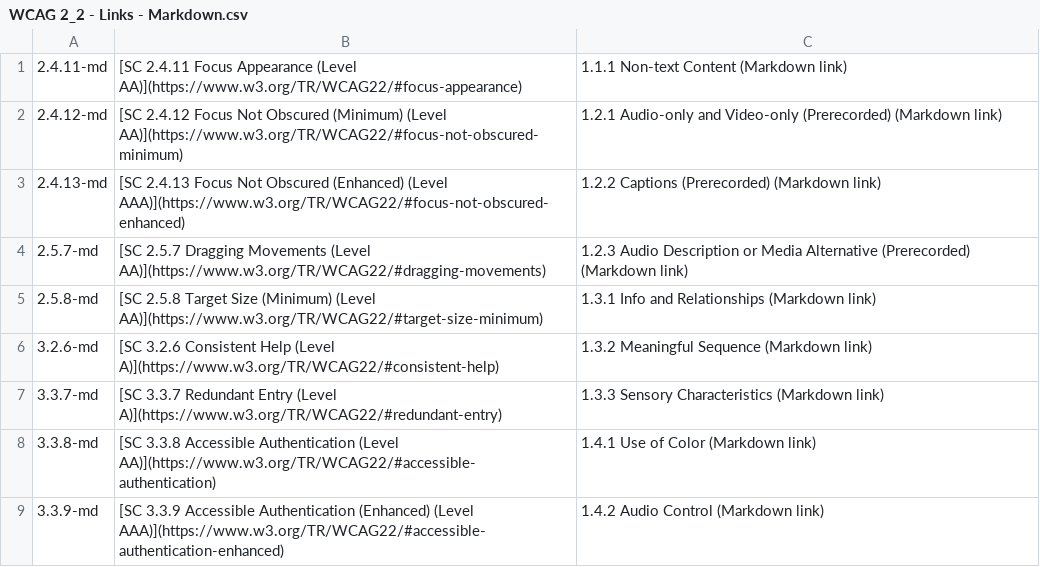
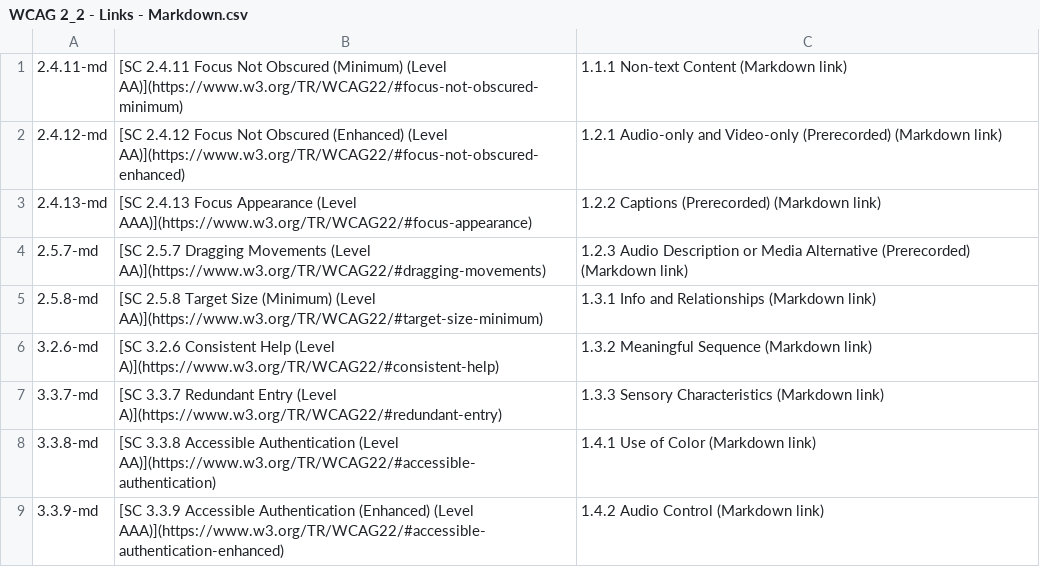
Before and after one commit to lloydi/Web-Dev-Text-Replacements-TextExpander, a CSV file: WCAG Docs/WCAG 2_2 - Links - Markdown.csv, drawn as a sheet.

```diff
--- a/WCAG Docs/WCAG 2_2 - Links - Markdown.csv
+++ b/WCAG Docs/WCAG 2_2 - Links - Markdown.csv
@@ -1,4 +1,4 @@
-"2.4.11-md","[SC 2.4.11 Focus Appearance (Level AA)](https://www.w3.org/TR/WCAG22/#focus-appearance)","1.1.1 Non-text Content (Markdown link)"
-"2.4.12-md","[SC 2.4.12 Focus Not Obscured (Minimum) (Level AA)](https://www.w3.org/TR/WCAG22/#focus-not-obscured-minimum)","1.2.1 Audio-only and Video-only (Prerecorded) (Markdown link)"
-"2.4.13-md","[SC 2.4.13 Focus Not Obscured (Enhanced) (Level AAA)](https://www.w3.org/TR/WCAG22/#focus-not-obscured-enhanced)","1.2.2 Captions (Prerecorded) (Markdown link)"
+"2.4.11-md","[SC 2.4.11 Focus Not Obscured (Minimum) (Level AA)](https://www.w3.org/TR/WCAG22/#focus-not-obscured-minimum)","1.1.1 Non-text Content (Markdown link)"
+"2.4.12-md","[SC 2.4.12 Focus Not Obscured (Enhanced) (Level AA)](https://www.w3.org/TR/WCAG22/#focus-not-obscured-enhanced)","1.2.1 Audio-only and Video-only (Prerecorded) (Markdown link)"
+"2.4.13-md","[SC 2.4.13 Focus Appearance (Level AAA)](https://www.w3.org/TR/WCAG22/#focus-appearance)","1.2.2 Captions (Prerecorded) (Markdown link)"
 "2.5.7-md","[SC 2.5.7 Dragging Movements (Level AA)](https://www.w3.org/TR/WCAG22/#dragging-movements)","1.2.3 Audio Description or Media Alternative (Prerecorded) (Markdown link)"
```
Also changed, not shown: WCAG Docs/WCAG 2_2 - Links - HTML.csv, WCAG Docs/WCAG 2_2 - Links.csv, 3 other files.
